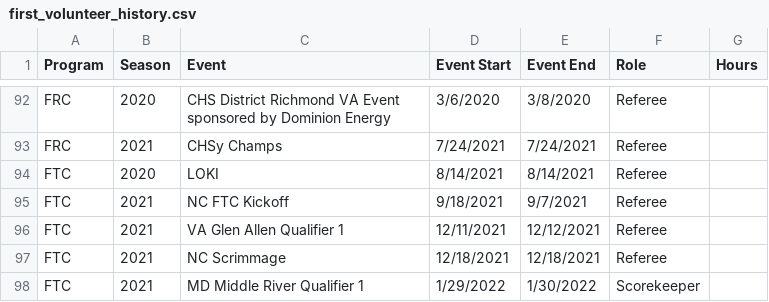
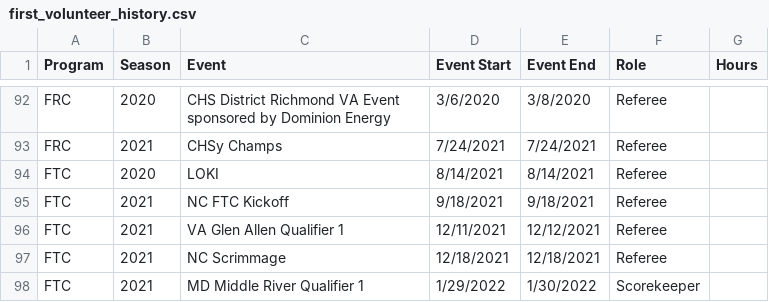
Before and after one commit to adwiii/adwiii.github.io, a CSV file: markdown_generator/first_volunteer_history.csv, drawn as a sheet; only a part is shown, gaps mark what is left out.

```diff
--- a/markdown_generator/first_volunteer_history.csv
+++ b/markdown_generator/first_volunteer_history.csv
@@ -94,3 +94,3 @@ FRC,2021,CHSy Champs,7/24/2021, 7/24/2021,Referee,
 FTC,2020,LOKI,8/14/2021, 8/14/2021,Referee,
-FTC,2021,NC FTC Kickoff,9/18/2021, 9/7/2021,Referee,
+FTC,2021,NC FTC Kickoff,9/18/2021, 9/18/2021,Referee,
 FTC,2021,VA Glen Allen Qualifier 1,12/11/2021, 12/12/2021,Referee,
```
Also changed, not shown: 3 other files.
